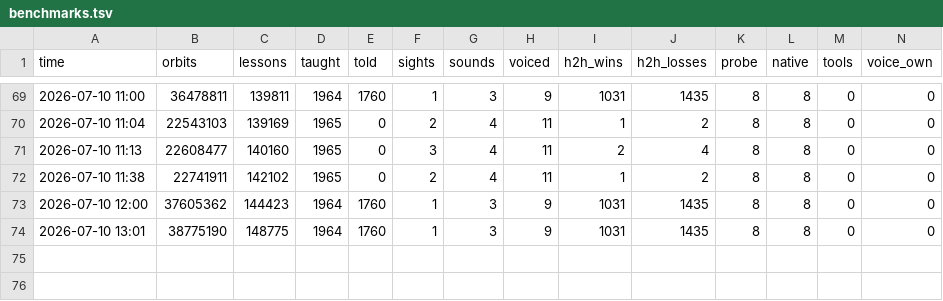
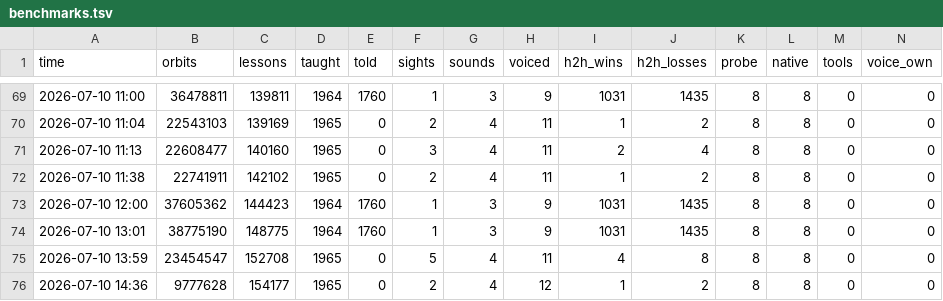
Before and after one commit to MettaMazza/Smithian-Fold-Theory-Of-Everything, a TSV file: fold_ai/benchmarks.tsv, drawn as a sheet; only a part is shown, gaps mark what is left out; rows hold the shown columns only; the diff names each change by its address in the sheet, - before the commit and + after, or states it on an @@ line.

```diff
--- a/fold_ai/benchmarks.tsv
+++ b/fold_ai/benchmarks.tsv
+row 75: 2026-07-10 13:59 | 23454547 | 152708 | 1965 | 0 | 5 | 4 | 11 | 4 | 8 | 8 | 8 | 0 | 0
+row 76: 2026-07-10 14:36 | 9777628 | 154177 | 1965 | 0 | 2 | 4 | 12 | 1 | 2 | 8 | 8 | 0 | 0
```
Also changed, not shown: fold_ai/lessons/corrections.tsv, 9 other files.
